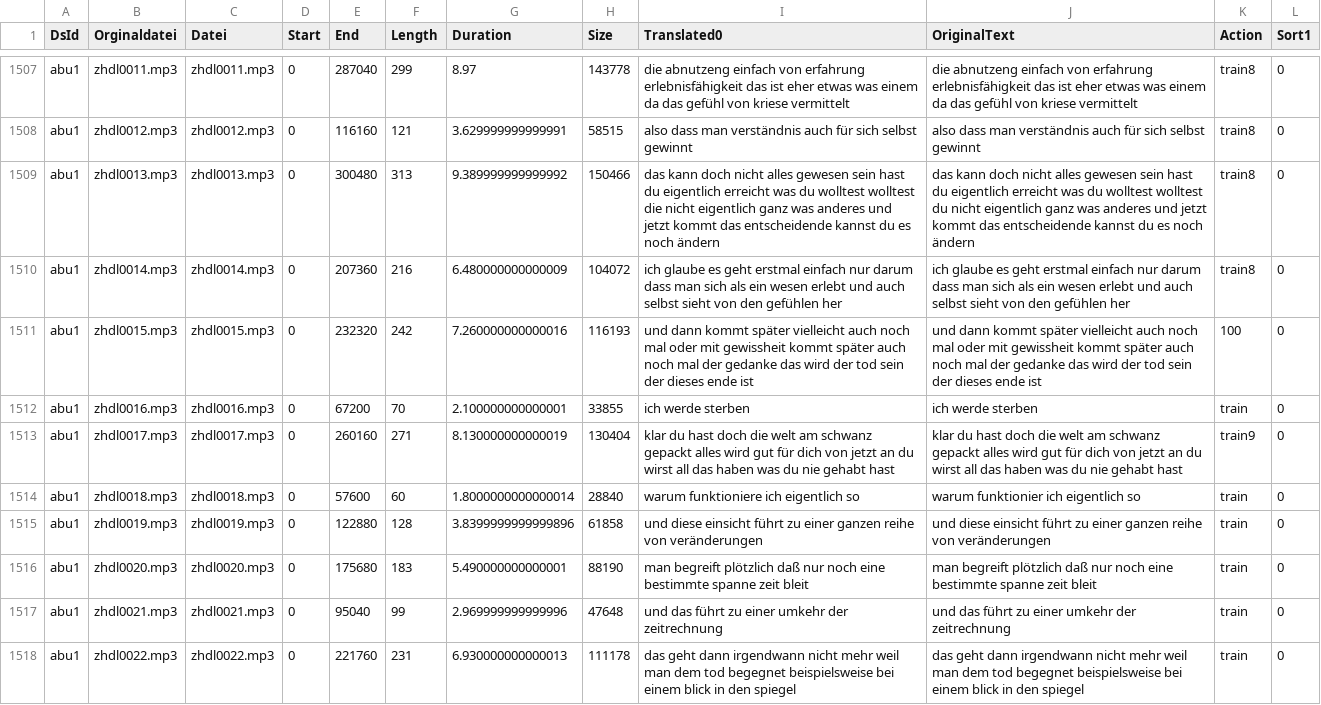
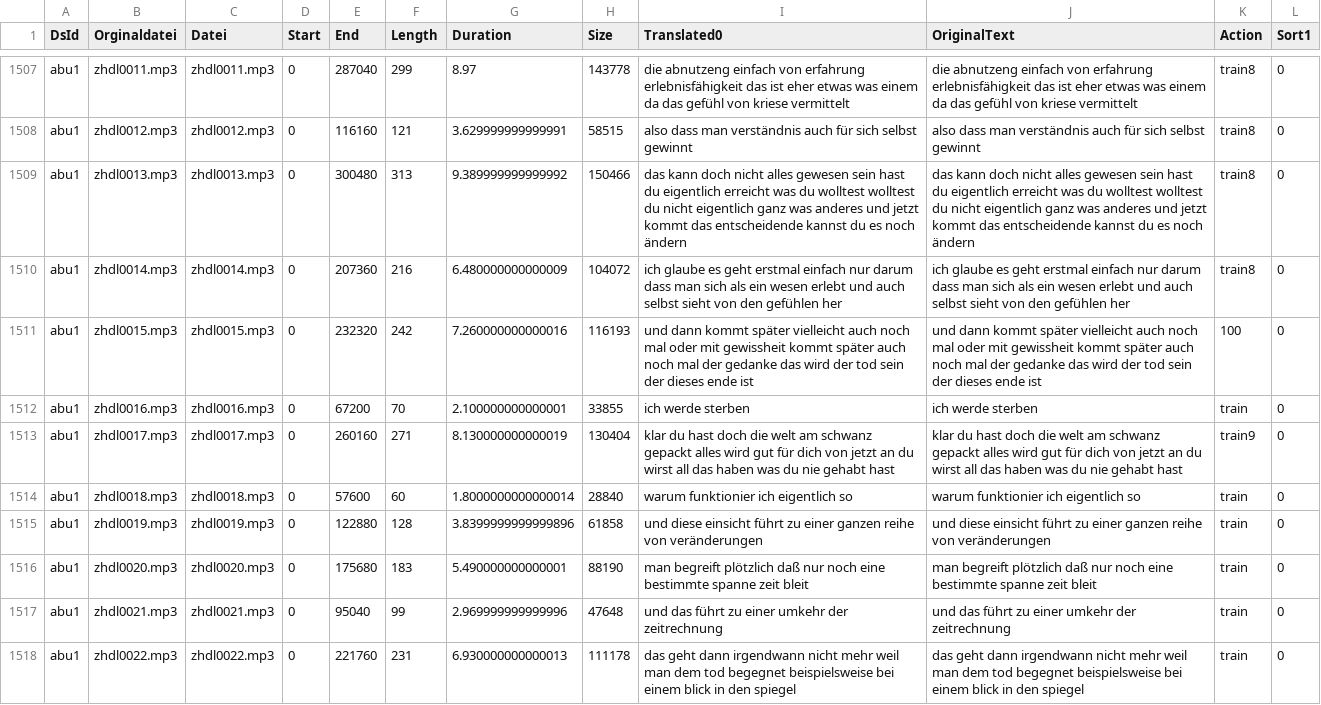
Before and after one commit to ElUnrast/GermanWave2Vec, a CSV file: datasets/abu1/content-translated-with_original.csv, drawn as a sheet; only a part is shown, gaps mark what is left out; the diff covers the shown part only.

```diff
--- a/datasets/abu1/content-translated-with_original.csv
+++ b/datasets/abu1/content-translated-with_original.csv
@@ -1508,3 +1508,3 @@ abu1;zhdl0011.mp3;zhdl0011.mp3;0;287040;299;8.97;143778;die abnutzeng einfach vo
 abu1;zhdl0012.mp3;zhdl0012.mp3;0;116160;121;3.629999999999991;58515;also dass man verständnis auch für sich selbst gewinnt;also dass man verständnis auch für sich selbst gewinnt;train8;0
-abu1;zhdl0013.mp3;zhdl0013.mp3;0;300480;313;9.389999999999992;150466;das kann doch nicht alles gewesen sein hast du eigentlich erreicht was du wolltest wolltest die nicht eigentlich ganz was anderes und jetzt kommt das entscheidende kannst du es noch ändern;das kann doch nicht alles gewesen sein hast du eigentlich erreicht was du wolltest wolltest du nicht eigentlich ganz was anderes und jetzt kommt das entscheidende kannst du es noch ändern;train8;0
+abu1;zhdl0013.mp3;zhdl0013.mp3;0;300480;313;9.389999999999992;150466;das kann doch nicht alles gewesen sein hast du eigentlich erreicht was du wolltest wolltest du nicht eigentlich ganz was anderes und jetzt kommt das entscheidende kannst du es noch ändern;das kann doch nicht alles gewesen sein hast du eigentlich erreicht was du wolltest wolltest du nicht eigentlich ganz was anderes und jetzt kommt das entscheidende kannst du es noch ändern;train8;0
 abu1;zhdl0014.mp3;zhdl0014.mp3;0;207360;216;6.480000000000009;104072;ich glaube es geht erstmal einfach nur darum dass man sich als ein wesen erlebt und auch selbst sieht von den gefühlen her;ich glaube es geht erstmal einfach nur darum dass man sich als ein wesen erlebt und auch selbst sieht von den gefühlen her;train8;0
@@ -1513,3 +1513,3 @@ abu1;zhdl0016.mp3;zhdl0016.mp3;0;67200;70;2.100000000000001;33855;ich werde ster
 abu1;zhdl0017.mp3;zhdl0017.mp3;0;260160;271;8.130000000000019;130404;klar du hast doch die welt am schwanz gepackt alles wird gut für dich von jetzt an du wirst all das haben was du nie gehabt hast;klar du hast doch die welt am schwanz gepackt alles wird gut für dich von jetzt an du wirst all das haben was du nie gehabt hast;train9;0
-abu1;zhdl0018.mp3;zhdl0018.mp3;0;57600;60;1.8000000000000014;28840;warum funktioniere ich eigentlich so;warum funktionier ich eigentlich so;train;0
+abu1;zhdl0018.mp3;zhdl0018.mp3;0;57600;60;1.8000000000000014;28840;warum funktionier ich eigentlich so;warum funktionier ich eigentlich so;train;0
 abu1;zhdl0019.mp3;zhdl0019.mp3;0;122880;128;3.8399999999999896;61858;und diese einsicht führt zu einer ganzen reihe von veränderungen;und diese einsicht führt zu einer ganzen reihe von veränderungen;train;0
```
Also changed, not shown: 190 edited cells elsewhere in this file, 1 other file.
